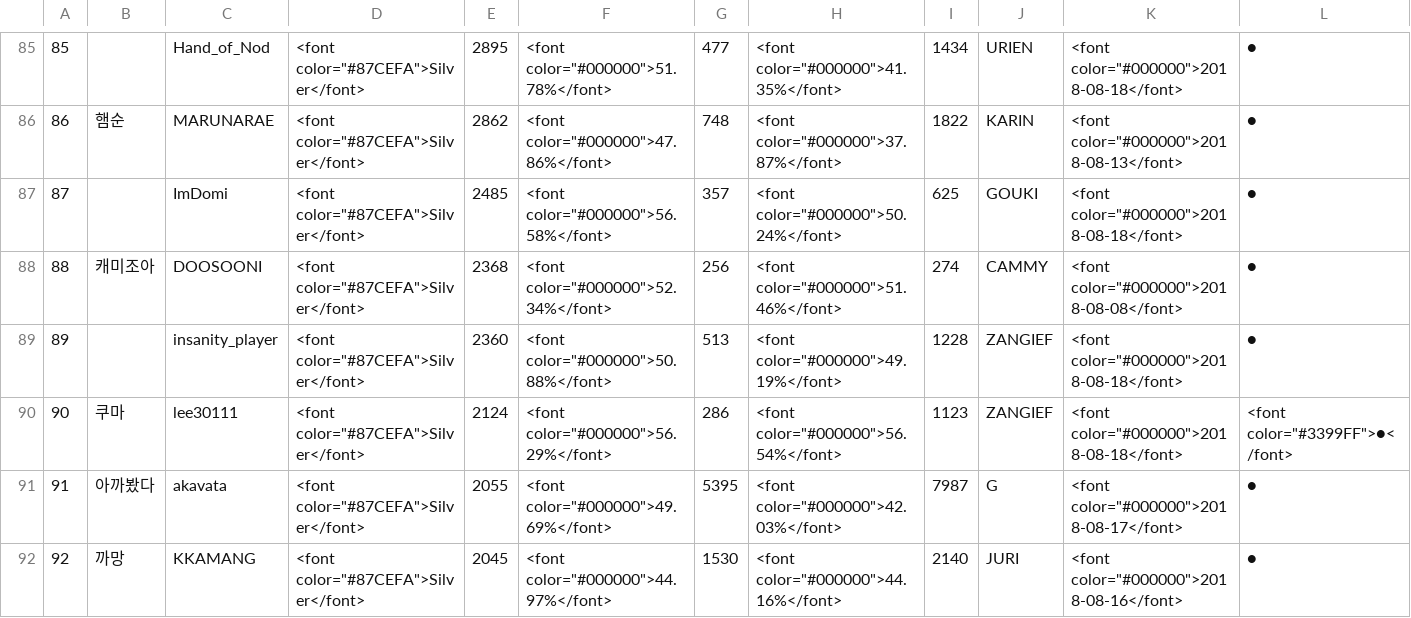
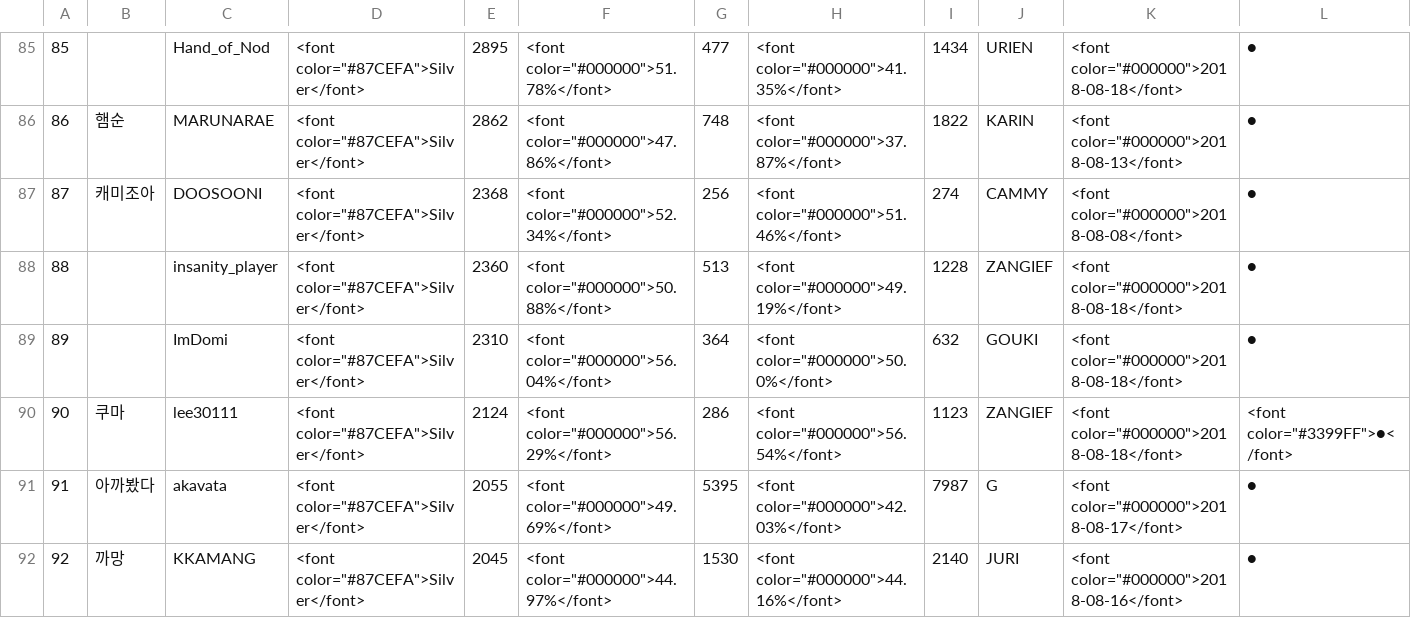
Before and after one commit to CiteKanaumi/CiteKanaumi.github.io, a CSV file: post/user_info.csv, drawn as a sheet; only a part is shown, gaps mark what is left out; the diff covers the shown part only.

```diff
--- a/post/user_info.csv
+++ b/post/user_info.csv
@@ -86,5 +86,5 @@
 86,햄순,MARUNARAE,"<font color=""#87CEFA"">Silver</font>",2862,"<font color=""#000000"">47.86%</font>",748,"<font color=""#000000"">37.87%</font>",1822,KARIN,"<font color=""#000000"">2018-08-13</font>",●
-87,,ImDomi,"<font color=""#87CEFA"">Silver</font>",2485,"<font color=""#000000"">56.58%</font>",357,"<font color=""#000000"">50.24%</font>",625,GOUKI,"<font color=""#000000"">2018-08-18</font>",●
-88,캐미조아,DOOSOONI,"<font color=""#87CEFA"">Silver</font>",2368,"<font color=""#000000"">52.34%</font>",256,"<font color=""#000000"">51.46%</font>",274,CAMMY,"<font color=""#000000"">2018-08-08</font>",●
-89,,insanity_player,"<font color=""#87CEFA"">Silver</font>",2360,"<font color=""#000000"">50.88%</font>",513,"<font color=""#000000"">49.19%</font>",1228,ZANGIEF,"<font color=""#000000"">2018-08-18</font>",●
+87,캐미조아,DOOSOONI,"<font color=""#87CEFA"">Silver</font>",2368,"<font color=""#000000"">52.34%</font>",256,"<font color=""#000000"">51.46%</font>",274,CAMMY,"<font color=""#000000"">2018-08-08</font>",●
+88,,insanity_player,"<font color=""#87CEFA"">Silver</font>",2360,"<font color=""#000000"">50.88%</font>",513,"<font color=""#000000"">49.19%</font>",1228,ZANGIEF,"<font color=""#000000"">2018-08-18</font>",●
+89,,ImDomi,"<font color=""#87CEFA"">Silver</font>",2310,"<font color=""#000000"">56.04%</font>",364,"<font color=""#000000"">50.0%</font>",632,GOUKI,"<font color=""#000000"">2018-08-18</font>",●
 90,쿠마,lee30111,"<font color=""#87CEFA"">Silver</font>",2124,"<font color=""#000000"">56.29%</font>",286,"<font color=""#000000"">56.54%</font>",1123,ZANGIEF,"<font color=""#000000"">2018-08-18</font>","<font color=""#3399FF"">●</font>"
```
Also changed, not shown: 98 edited cells elsewhere in this file, 1 other file.
